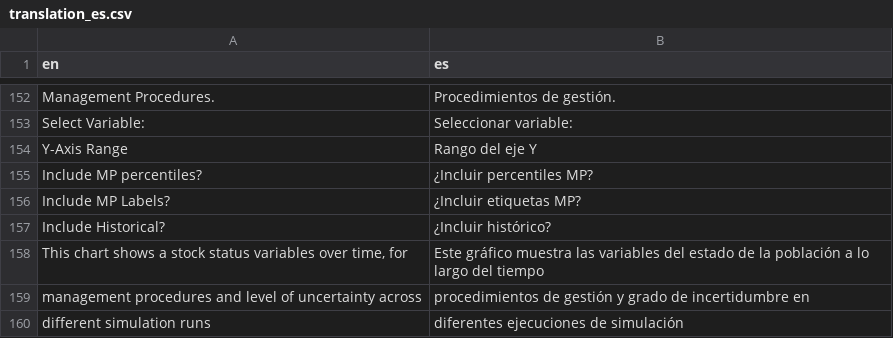
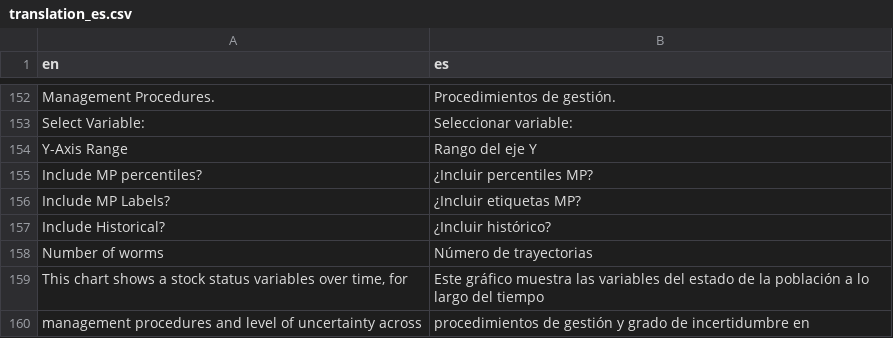
Before and after one commit to Blue-Matter/Slick, a CSV file: inst/translations/translation_es.csv, drawn as a sheet; only a part is shown, gaps mark what is left out; the shorter side is filled out with more unchanged rows.

```diff
--- a/inst/translations/translation_es.csv
+++ b/inst/translations/translation_es.csv
@@ -157,2 +157,3 @@ Include MP Labels?,¿Incluir etiquetas MP?
 Include Historical?,¿Incluir histórico?
+Number of worms,Número de trayectorias
 "This chart shows a stock status variables over time, for ",Este gráfico muestra las variables del estado de la población a lo largo del tiempo
```
Also changed, not shown: inst/translations/translation_fr.csv, inst/translations/translation_pt.csv, 10 other files.
